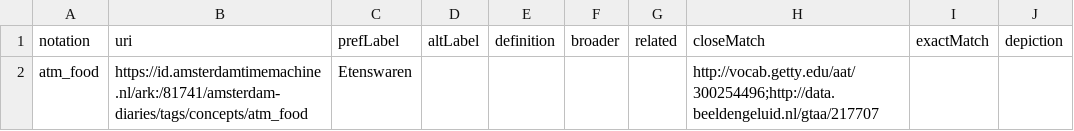
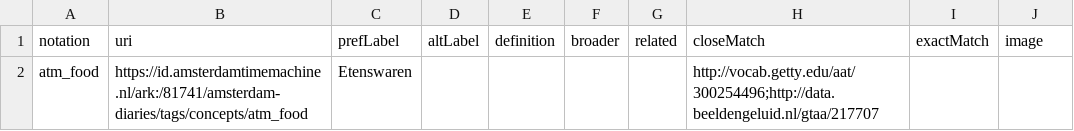
Before and after one commit to amsterdamtimemachine/amsterdam-diaries-data, a CSV file: data/metadata_concepts.csv, drawn as a sheet.

Commit message:
rename depiction to image

```diff
--- a/data/metadata_concepts.csv
+++ b/data/metadata_concepts.csv
@@ -1,2 +1,2 @@
-notation,uri,prefLabel,altLabel,definition,broader,related,closeMatch,exactMatch,depiction
+notation,uri,prefLabel,altLabel,definition,broader,related,closeMatch,exactMatch,image
 atm_food,https://id.amsterdamtimemachine.nl/ark:/81741/amsterdam-diaries/tags/concepts/atm_food,Etenswaren,,,,,http://vocab.getty.edu/aat/300254496;http://data.beeldengeluid.nl/gtaa/217707,,
```
Also changed, not shown: 1 other file.
